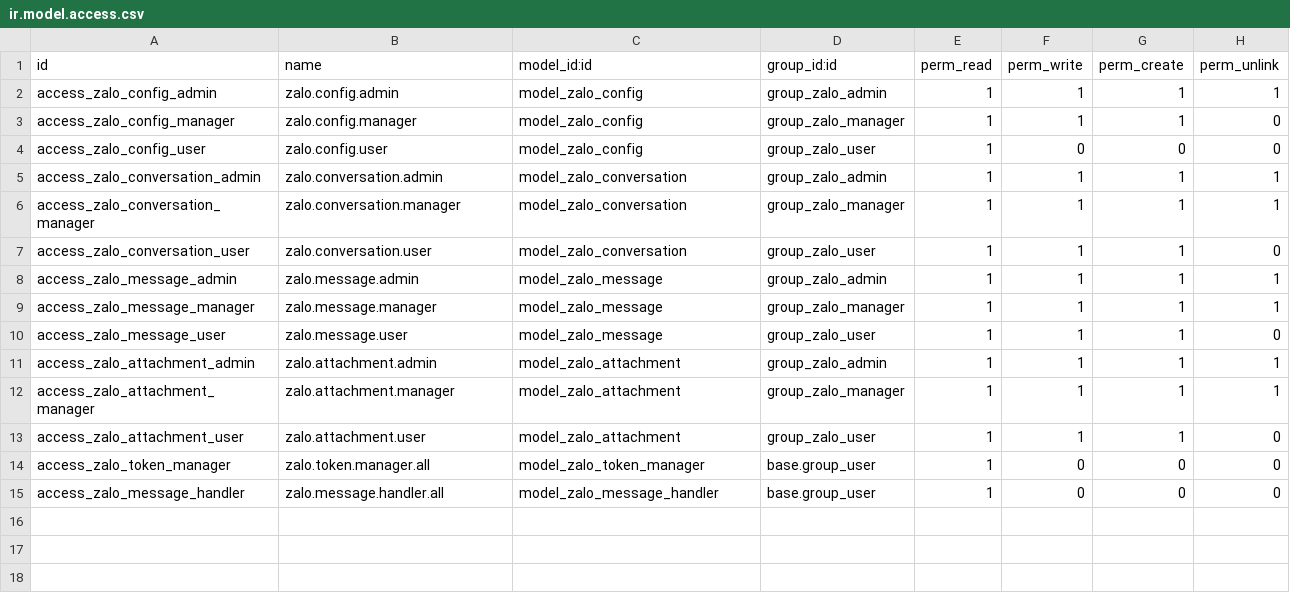
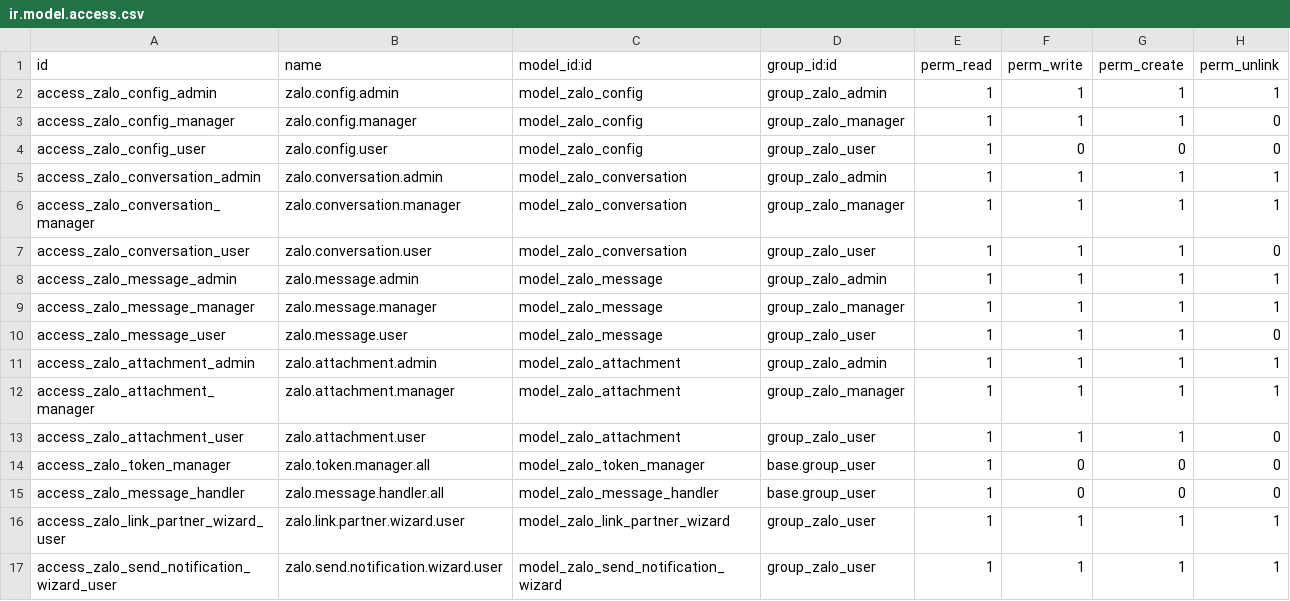
Before and after one commit to biztinct/health, a CSV file: addons/health_zalo/security/ir.model.access.csv, drawn as a sheet.

Commit message:
zalo complete

```diff
--- a/addons/health_zalo/security/ir.model.access.csv
+++ b/addons/health_zalo/security/ir.model.access.csv
@@ -15 +15,3 @@ access_zalo_token_manager,zalo.token.manager.all,model_zalo_token_manager,base.g
 access_zalo_message_handler,zalo.message.handler.all,model_zalo_message_handler,base.group_user,1,0,0,0
+access_zalo_link_partner_wizard_user,zalo.link.partner.wizard.user,model_zalo_link_partner_wizard,group_zalo_user,1,1,1,1
+access_zalo_send_notification_wizard_user,zalo.send.notification.wizard.user,model_zalo_send_notification_wizard,group_zalo_user,1,1,1,1
```
Also changed, not shown: 13 other files.
